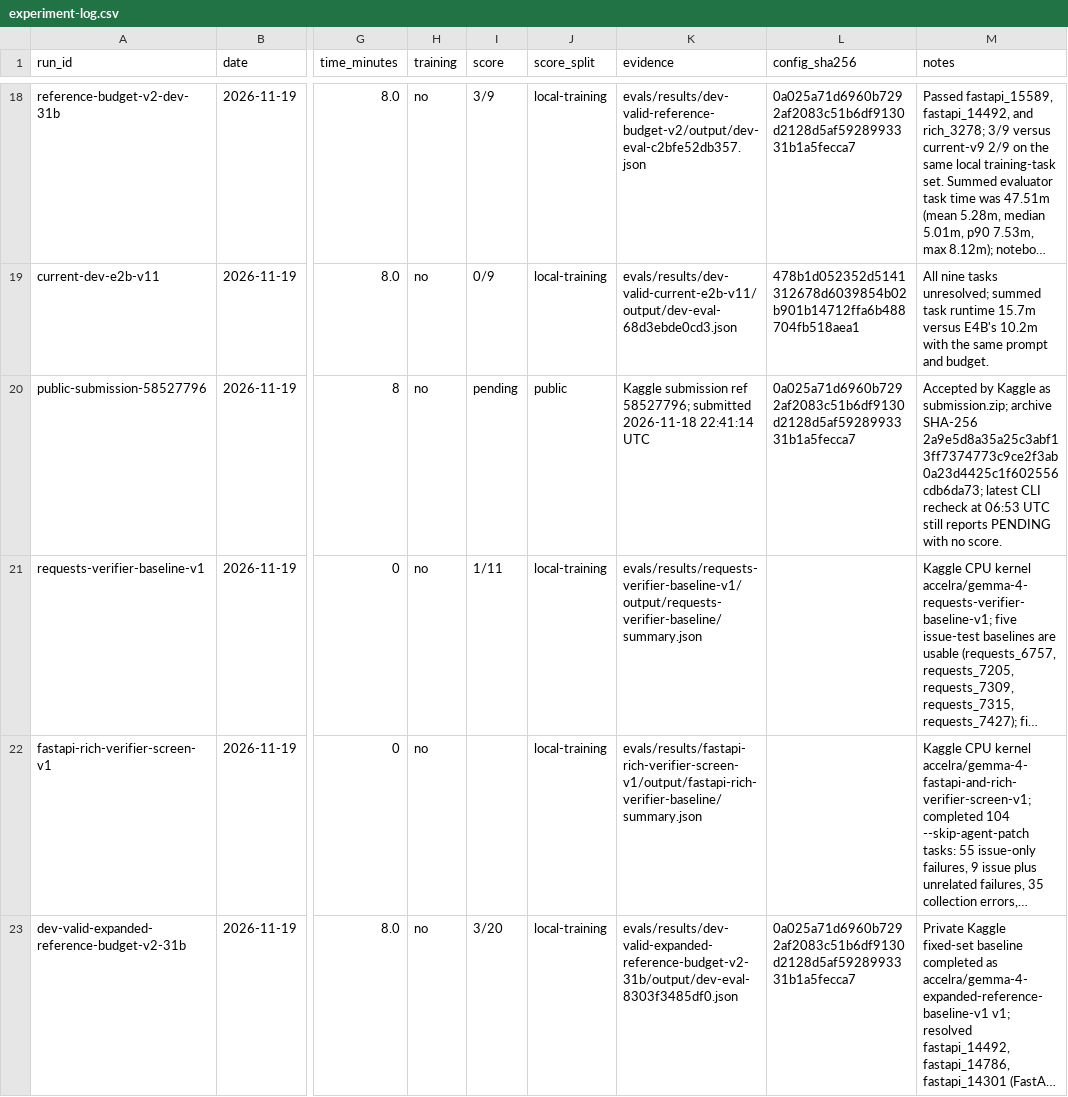
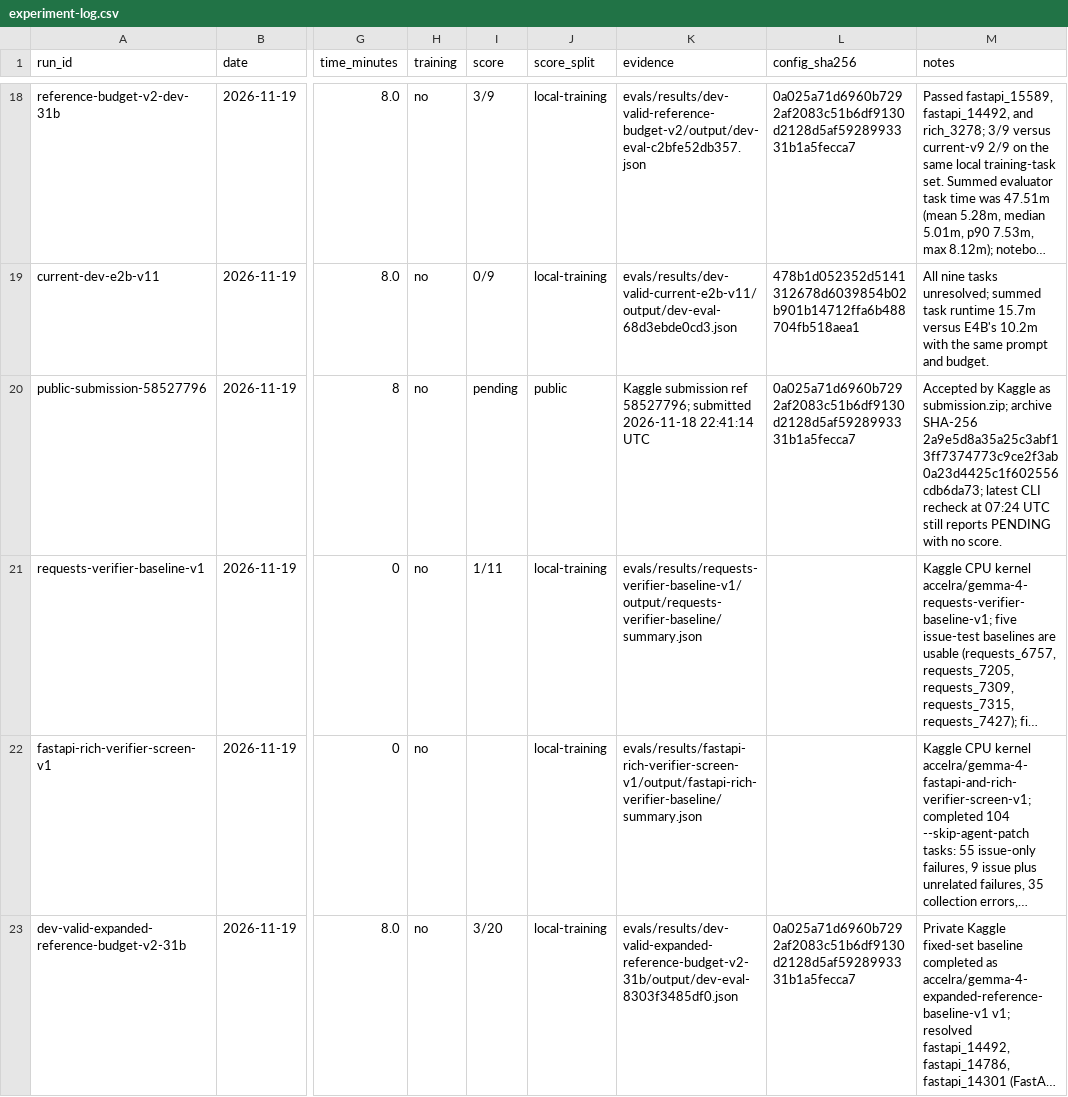
Before and after one commit to Acceleratorer/gemma-4-developer-agent, a CSV file: log/experiment-log.csv, drawn as a sheet; only a part is shown, gaps mark what is left out; long unchanged cells end in …; the diff covers the shown part only; the diff names each change by its address in the sheet, - before the commit and + after, or states it on an @@ line.

```diff
--- a/log/experiment-log.csv
+++ b/log/experiment-log.csv
-M20 (notes): …recheck at 06:53 UTC still…
+M20 (notes): …recheck at 07:24 UTC still…
```
Also changed, not shown: 1 added row elsewhere in this file, 3 other files.
